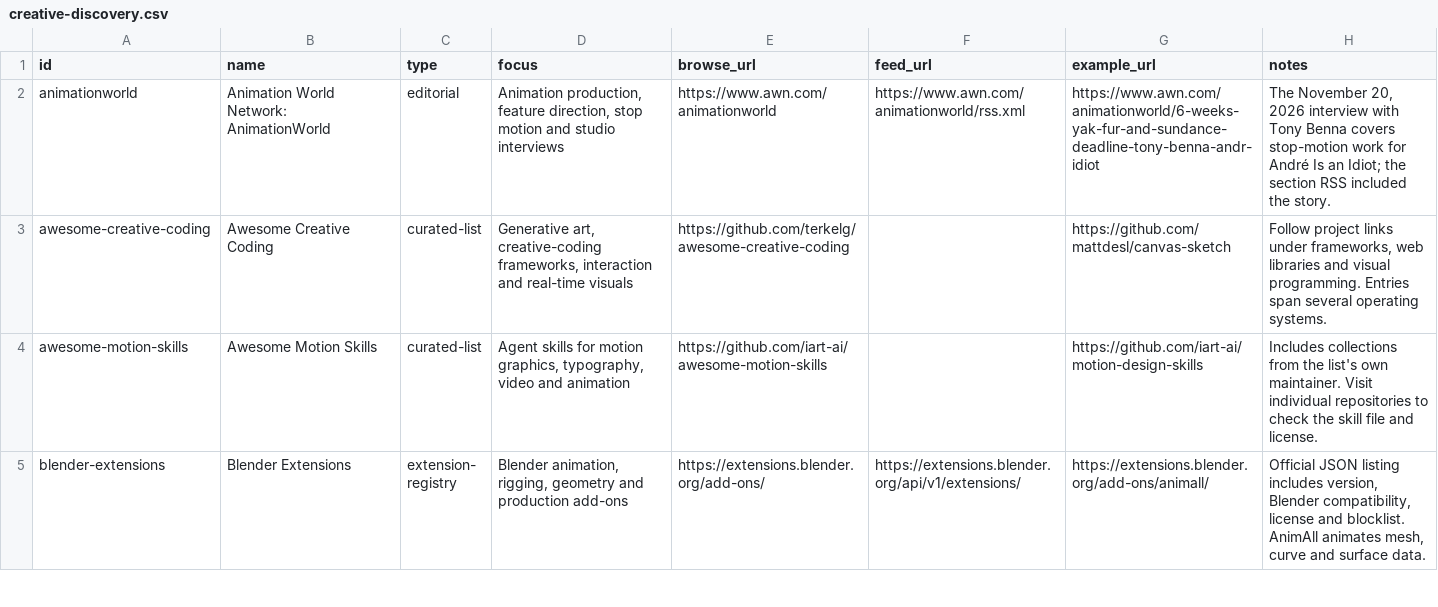
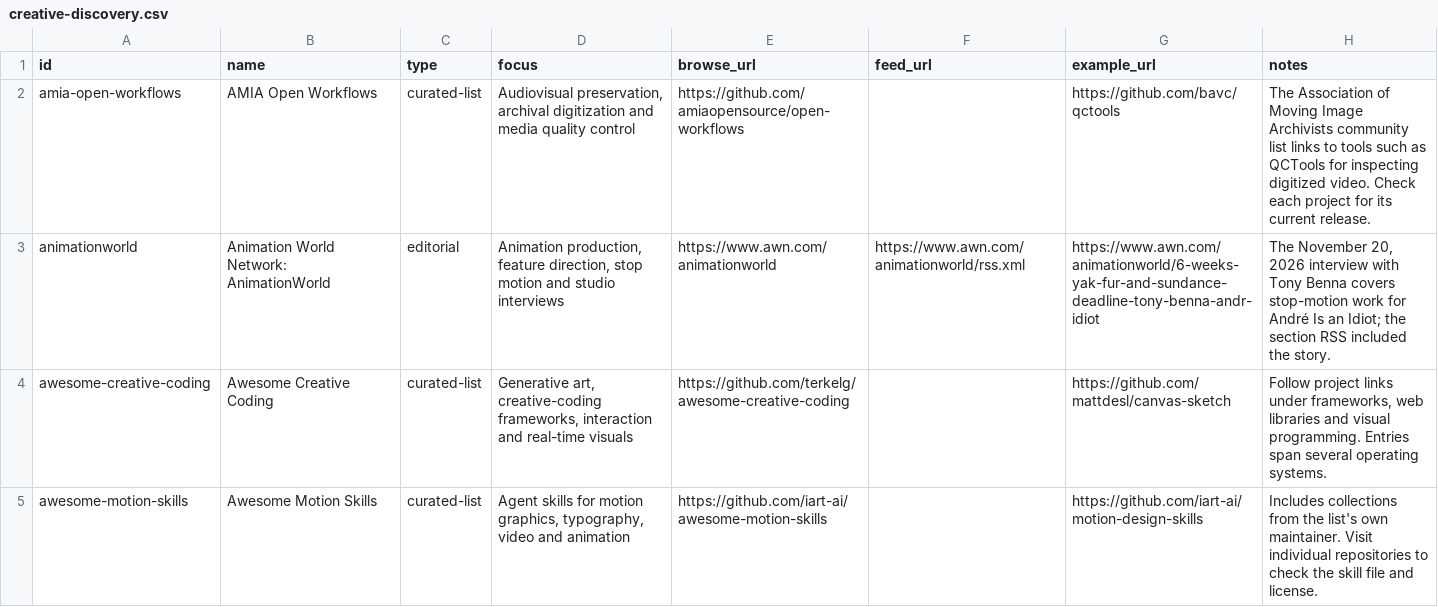
Before and after one commit to Amarel-Taylor-Scott/ai-agent-skills-directory, a CSV file: resources/creative-discovery.csv, drawn as a sheet; only a part is shown; the shorter side is filled out with more unchanged rows; the diff names each change by its address in the sheet, - before the commit and + after, or states it on an @@ line.

```diff
--- a/resources/creative-discovery.csv
+++ b/resources/creative-discovery.csv
+row 2: amia-open-workflows | AMIA Open Workflows | curated-list | Audiovisual preservation, archival digitization and media quality control | https://github.com/amiaopensource/open-workflows |  | https://github.com/bavc/qctools | The Association of Moving Image Archivists community list links to tools such as QCTools for inspecting digitized video. Check each project for its current release.
```
Also changed, not shown: resources/design-motion.csv, 1 other file.
